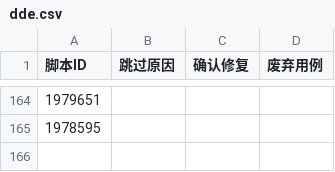
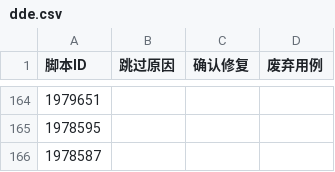
Before and after one commit to openeuler-mirror/dde_autotest_euler, a CSV file: dde.csv, drawn as a sheet; only a part is shown, gaps mark what is left out; the diff names each change by its address in the sheet, - before the commit and + after, or states it on an @@ line.

```diff
--- a/dde.csv
+++ b/dde.csv
+row 166: 1978587
```
Also changed, not shown: 1 other file.
